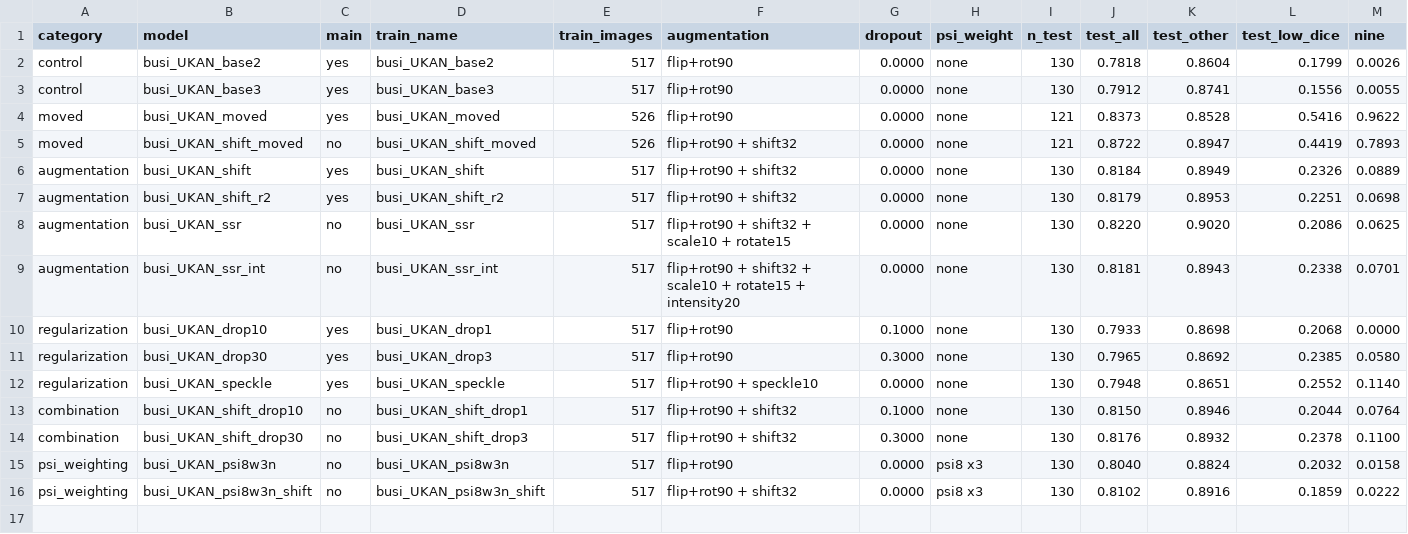
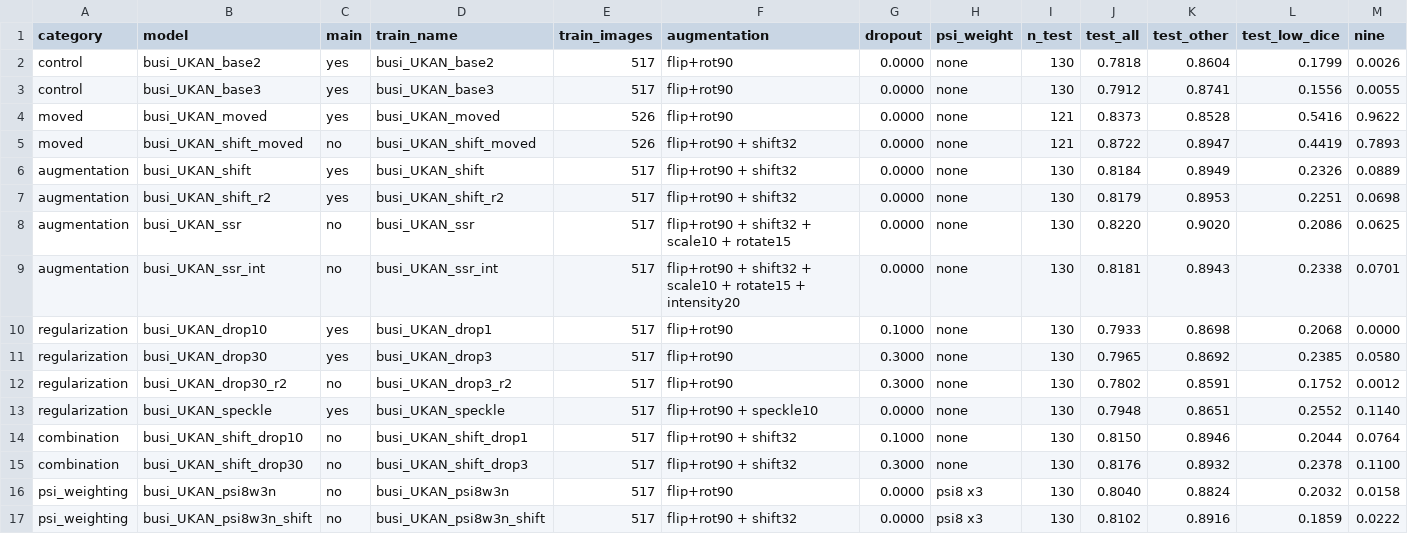
Before and after one commit to OwenWu930302/psi-discussion, a CSV file: busi/results/analysis/aug_BUSI_models.csv, drawn as a sheet; only a part is shown; rows hold the shown columns only; the diff names each change by its address in the sheet, - before the commit and + after, or states it on an @@ line.

```diff
--- a/busi/results/analysis/aug_BUSI_models.csv
+++ b/busi/results/analysis/aug_BUSI_models.csv
+row 12: regularization | busi_UKAN_drop30_r2 | no | busi_UKAN_drop3_r2 | 517 | flip+rot90 | 0.3000 | none | 130 | 0.7802 | 0.8591 | 0.1752 | 0.0012
```
Also changed, not shown: busi/results/analysis/aug_BUSI_summary.csv, busi/results/analysis/low_dice_BUSI_percase.csv, 20 other files.
